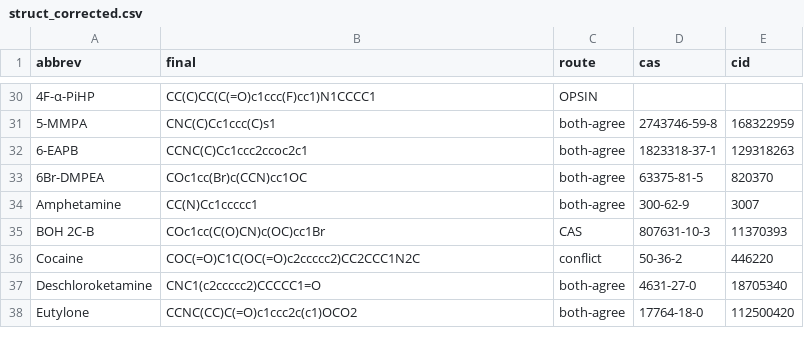
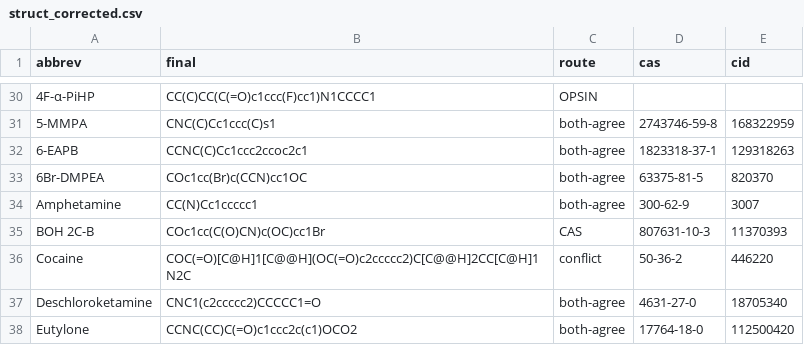
Before and after one commit to SelimEmin/mat-benchmark, a CSV file: struct_corrected.csv, drawn as a sheet; only a part is shown, gaps mark what is left out.

```diff
--- a/struct_corrected.csv
+++ b/struct_corrected.csv
@@ -35,3 +35,3 @@ Amphetamine,CC(N)Cc1ccccc1,both-agree,300-62-9,3007
 BOH 2C-B,COc1cc(C(O)CN)c(OC)cc1Br,CAS,807631-10-3,11370393
-Cocaine,COC(=O)C1C(OC(=O)c2ccccc2)CC2CCC1N2C,conflict,50-36-2,446220
+Cocaine,COC(=O)[C@H]1[C@@H](OC(=O)c2ccccc2)C[C@@H]2CC[C@H]1N2C,conflict,50-36-2,446220
 Deschloroketamine,CNC1(c2ccccc2)CCCCC1=O,both-agree,4631-27-0,18705340
```
Also changed, not shown: data/within_document_pairs.csv, 32 other files.
